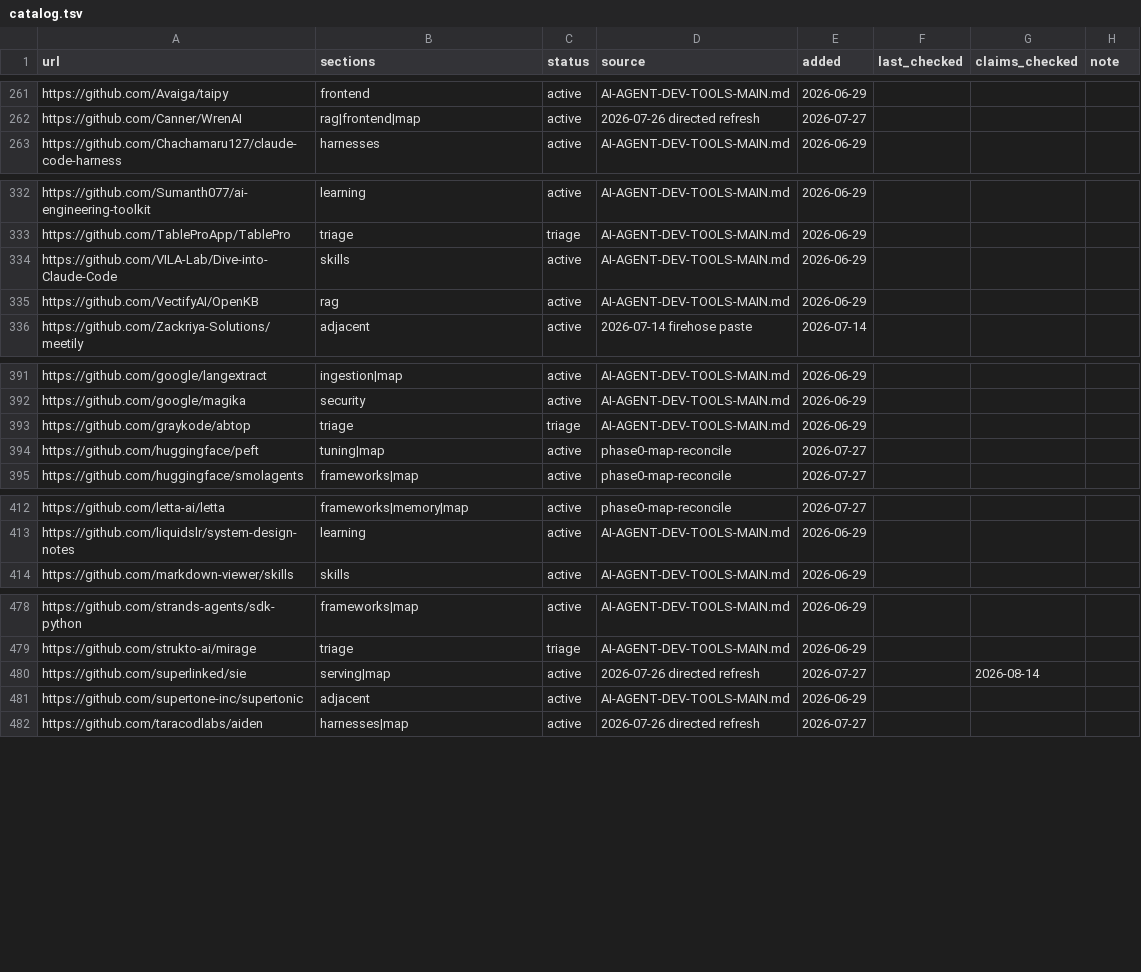
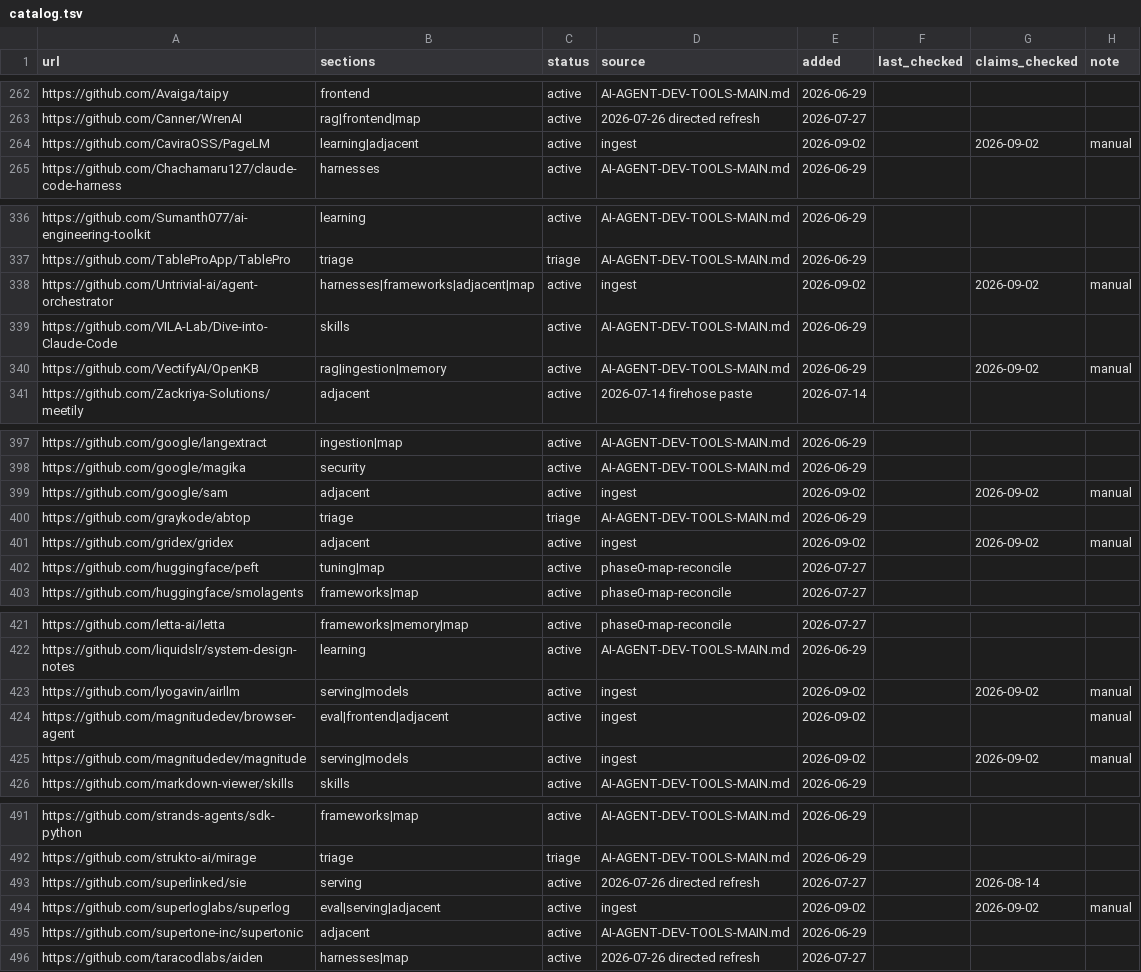
Before and after one commit to thefilesareinthecomputer/dotagents, a TSV file: skills/ai-engineering/resources/catalog.tsv, drawn as a sheet; only a part is shown, gaps mark what is left out; the diff covers the shown part only.

```diff
--- a/skills/ai-engineering/resources/catalog.tsv
+++ b/skills/ai-engineering/resources/catalog.tsv
@@ -262,2 +263,3 @@ https://github.com/Avaiga/taipy	frontend	active	AI-AGENT-DEV-TOOLS-MAIN.md	2026-
 https://github.com/Canner/WrenAI	rag|frontend|map	active	2026-07-26 directed refresh	2026-07-27			
+https://github.com/CaviraOSS/PageLM	learning|adjacent	active	ingest	2026-09-02		2026-09-02	manual
 https://github.com/Chachamaru127/claude-code-harness	harnesses	active	AI-AGENT-DEV-TOOLS-MAIN.md	2026-06-29			
@@ -333,4 +337,5 @@ https://github.com/Sumanth077/ai-engineering-toolkit	learning	active	AI-AGENT-DE
 https://github.com/TableProApp/TablePro	triage	triage	AI-AGENT-DEV-TOOLS-MAIN.md	2026-06-29			
+https://github.com/Untrivial-ai/agent-orchestrator	harnesses|frameworks|adjacent|map	active	ingest	2026-09-02		2026-09-02	manual
 https://github.com/VILA-Lab/Dive-into-Claude-Code	skills	active	AI-AGENT-DEV-TOOLS-MAIN.md	2026-06-29			
-https://github.com/VectifyAI/OpenKB	rag	active	AI-AGENT-DEV-TOOLS-MAIN.md	2026-06-29			
+https://github.com/VectifyAI/OpenKB	rag|ingestion|memory	active	AI-AGENT-DEV-TOOLS-MAIN.md	2026-06-29		2026-09-02	manual
 https://github.com/Zackriya-Solutions/meetily	adjacent	active	2026-07-14 firehose paste	2026-07-14			
@@ -392,3 +398,5 @@ https://github.com/google/langextract	ingestion|map	active	AI-AGENT-DEV-TOOLS-MA
 https://github.com/google/magika	security	active	AI-AGENT-DEV-TOOLS-MAIN.md	2026-06-29			
+https://github.com/google/sam	adjacent	active	ingest	2026-09-02		2026-09-02	manual
 https://github.com/graykode/abtop	triage	triage	AI-AGENT-DEV-TOOLS-MAIN.md	2026-06-29			
+https://github.com/gridex/gridex	adjacent	active	ingest	2026-09-02		2026-09-02	manual
 https://github.com/huggingface/peft	tuning|map	active	phase0-map-reconcile	2026-07-27			
@@ -413,2 +422,5 @@ https://github.com/letta-ai/letta	frameworks|memory|map	active	phase0-map-reconc
 https://github.com/liquidslr/system-design-notes	learning	active	AI-AGENT-DEV-TOOLS-MAIN.md	2026-06-29			
+https://github.com/lyogavin/airllm	serving|models	active	ingest	2026-09-02		2026-09-02	manual
+https://github.com/magnitudedev/browser-agent	eval|frontend|adjacent	active	ingest	2026-09-02			manual
+https://github.com/magnitudedev/magnitude	serving|models	active	ingest	2026-09-02		2026-09-02	manual
 https://github.com/markdown-viewer/skills	skills	active	AI-AGENT-DEV-TOOLS-MAIN.md	2026-06-29			
@@ -479,3 +492,4 @@ https://github.com/strands-agents/sdk-python	frameworks|map	active	AI-AGENT-DEV-
 https://github.com/strukto-ai/mirage	triage	triage	AI-AGENT-DEV-TOOLS-MAIN.md	2026-06-29			
-https://github.com/superlinked/sie	serving|map	active	2026-07-26 directed refresh	2026-07-27		2026-08-14	
+https://github.com/superlinked/sie	serving	active	2026-07-26 directed refresh	2026-07-27		2026-08-14	
+https://github.com/superloglabs/superlog	eval|serving|adjacent	active	ingest	2026-09-02		2026-09-02	manual
 https://github.com/supertone-inc/supertonic	adjacent	active	AI-AGENT-DEV-TOOLS-MAIN.md	2026-06-29			
```
Also changed, not shown: 7 added rows and 5 edited cells elsewhere in this file, skills/ai-engineering/resources/_conflicts.tsv, skills/ai-engineering/resources/seed-sections.tsv, 12 other files.
